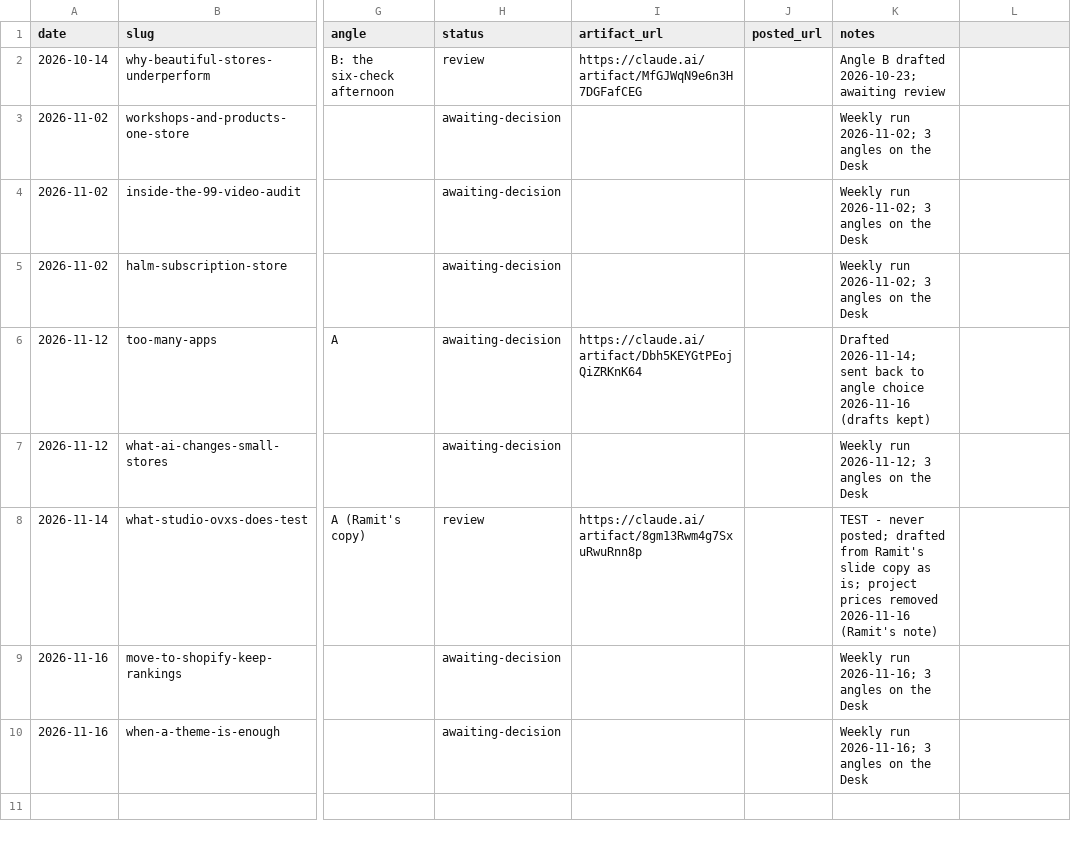
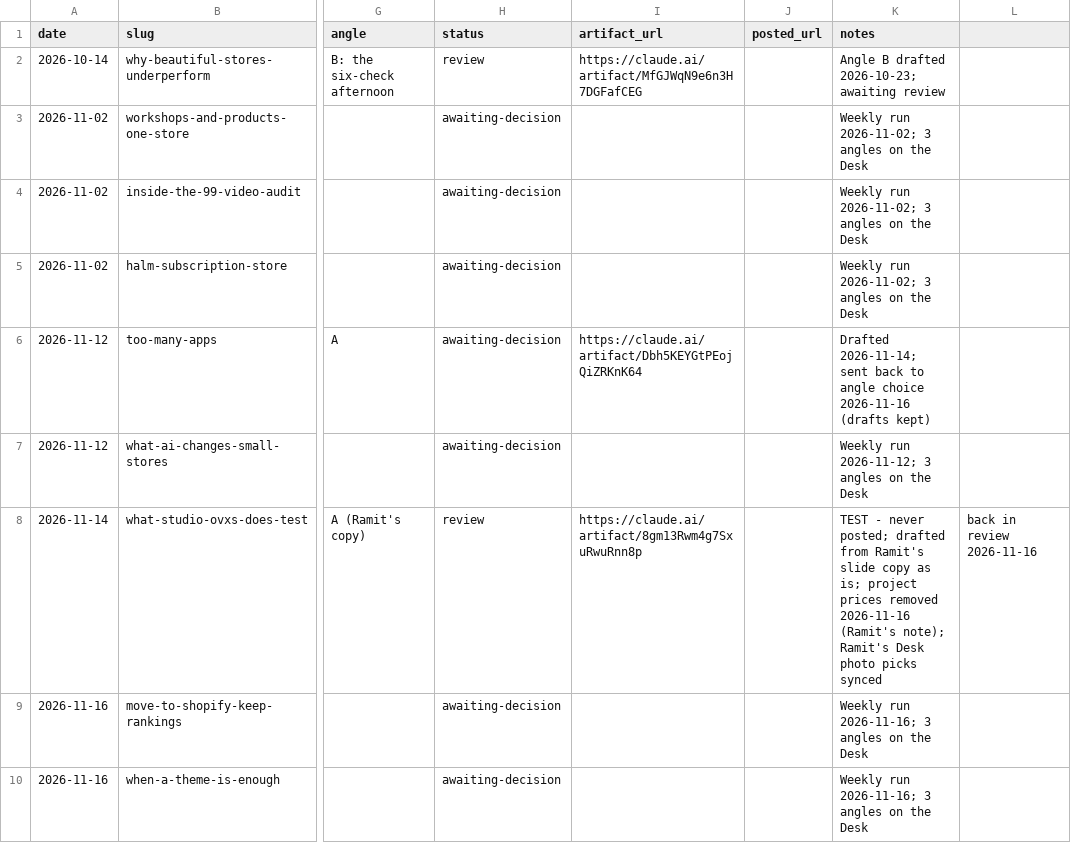
Before and after one commit to iamramit/ovxs-marketing, a CSV file: tracker.csv, drawn as a sheet; only a part is shown, gaps mark what is left out; the diff names each change by its address in the sheet, - before the commit and + after, or states it on an @@ line.

```diff
--- a/tracker.csv
+++ b/tracker.csv
-K8 (notes): …2026-11-16 (Ramit's note)
+K8 (notes): …2026-11-16 (Ramit's note); Ramit's Desk photo picks synced
-L8: (empty)
+L8: back in review 2026-11-16
```
Also changed, not shown: 13 other files.
